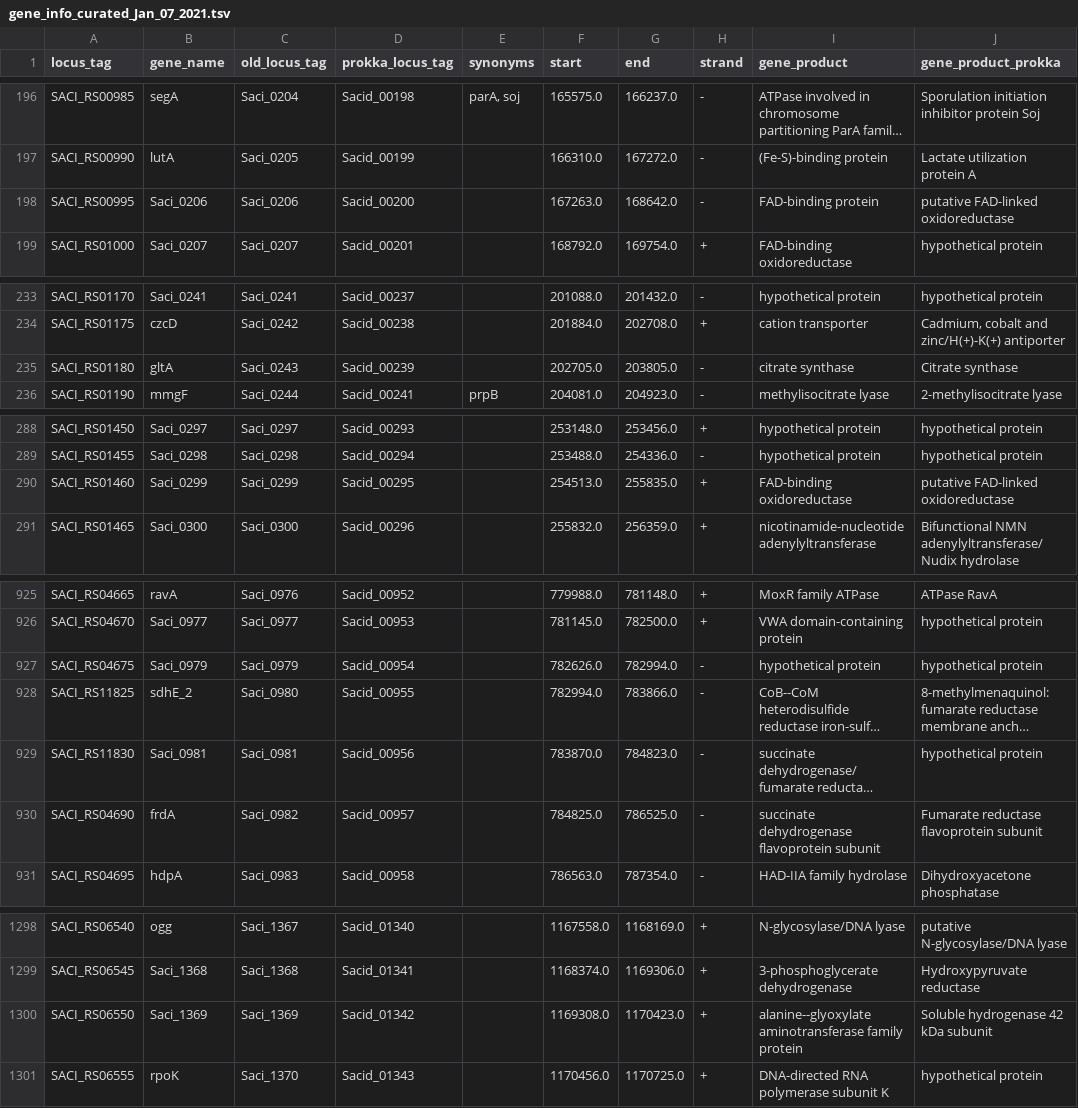
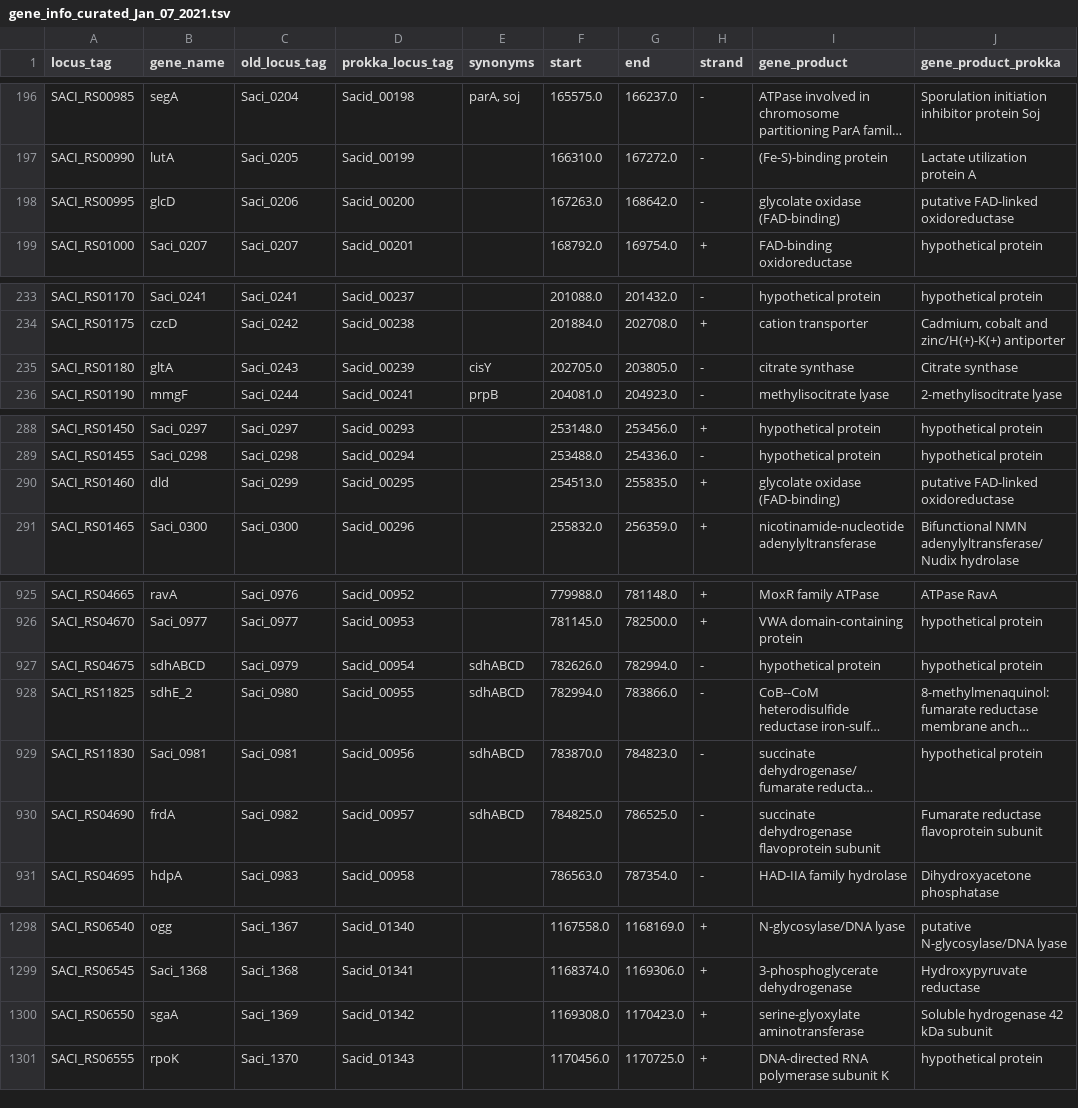
Before and after one commit to SBRG/modulome_saci, a TSV file: data/gene_info_curated_Jan_07_2021.tsv, drawn as a sheet; only a part is shown, gaps mark what is left out; long unchanged cells end in …; the diff covers the shown part only; the diff names each change by its address in the sheet, - before the commit and + after, or states it on an @@ line.

```diff
--- a/data/gene_info_curated_Jan_07_2021.tsv
+++ b/data/gene_info_curated_Jan_07_2021.tsv
-B198 (gene_name): Saci_0206
+B198 (gene_name): glcD
-I198 (gene_product): FAD-binding protein
+I198 (gene_product): glycolate oxidase (FAD-binding)
-E235 (synonyms): (empty)
+E235 (synonyms): cisY
-B290 (gene_name): Saci_0299
+B290 (gene_name): dld
-I290 (gene_product): FAD-binding oxidoreductase
+I290 (gene_product): glycolate oxidase (FAD-binding)
-B927 (gene_name): Saci_0979
+B927 (gene_name): sdhABCD
-E927:E930 (synonyms): (empty)
+E927:E930 (synonyms): sdhABCD
-B1300 (gene_name): Saci_1369
+B1300 (gene_name): sgaA
-I1300 (gene_product): alanine--glyoxylate aminotransferase family protein
+I1300 (gene_product): serine-glyoxylate aminotransferase
```
Also changed, not shown: 3 edited cells elsewhere in this file, data/GO_enrichments.csv, data/iModulon_table.csv, 4 other files.
